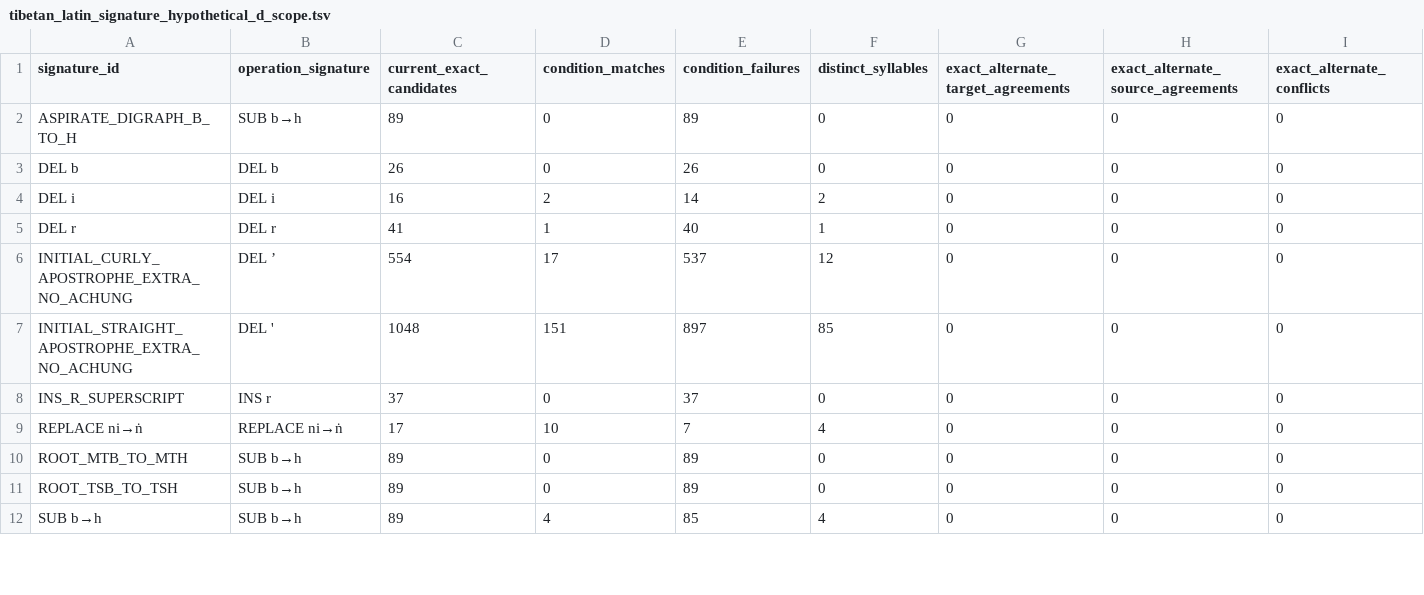
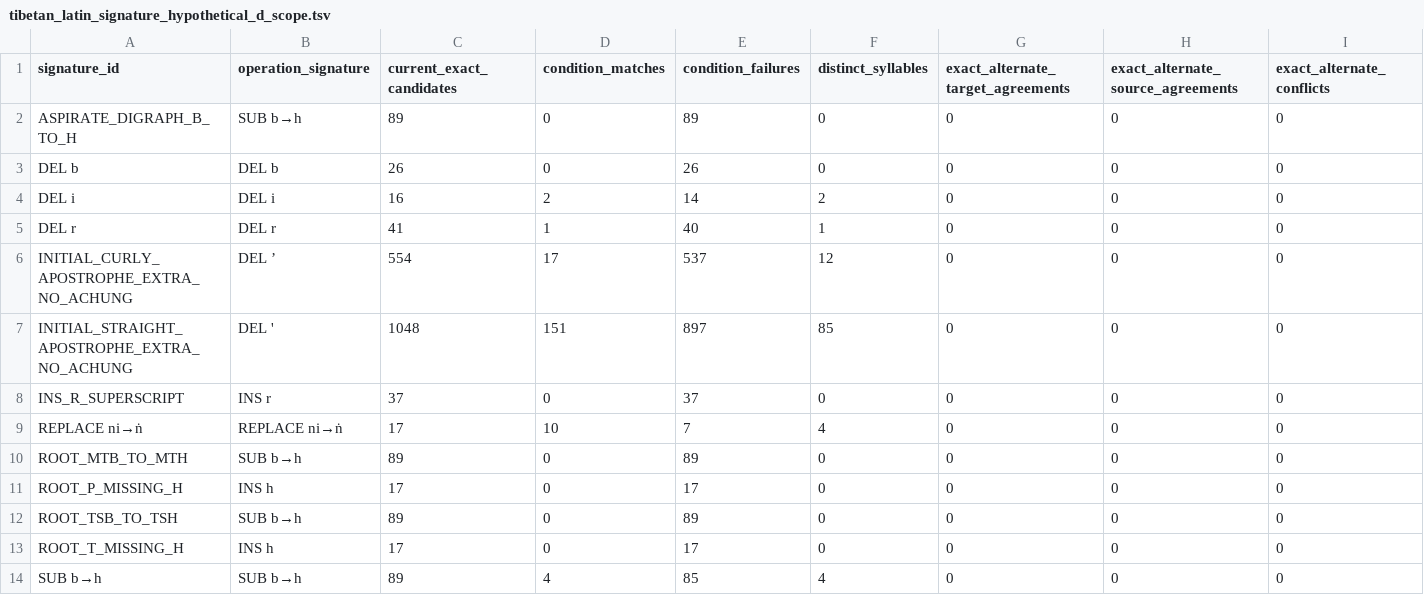
Before and after one commit to nh36/WtSOCR, a TSV file: data/tibetan_latin_signature_hypothetical_d_scope.tsv, drawn as a sheet; only a part is shown; rows hold the shown columns only; the diff covers the shown part only; the diff names each change by its address in the sheet, - before the commit and + after, or states it on an @@ line.

```diff
--- a/data/tibetan_latin_signature_hypothetical_d_scope.tsv
+++ b/data/tibetan_latin_signature_hypothetical_d_scope.tsv
+row 11: ROOT_P_MISSING_H | INS h | 17 | 0 | 17 | 0 | 0 | 0 | 0
+row 13: ROOT_T_MISSING_H | INS h | 17 | 0 | 17 | 0 | 0 | 0 | 0
```
Also changed, not shown: 4 edited cells elsewhere in this file, data/final_ng_active_historical_summary.tsv, data/reviewed_tibetan_ocr_signature_decisions.tsv, 14 other files.
